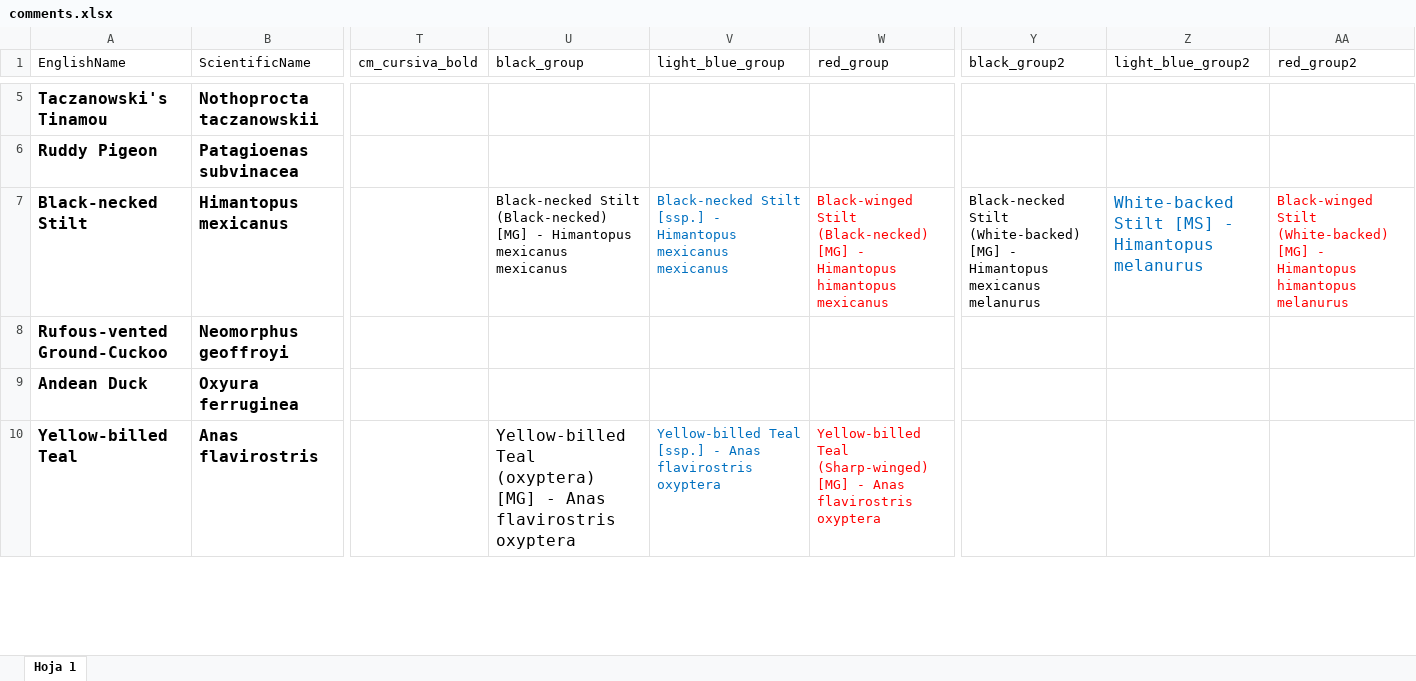
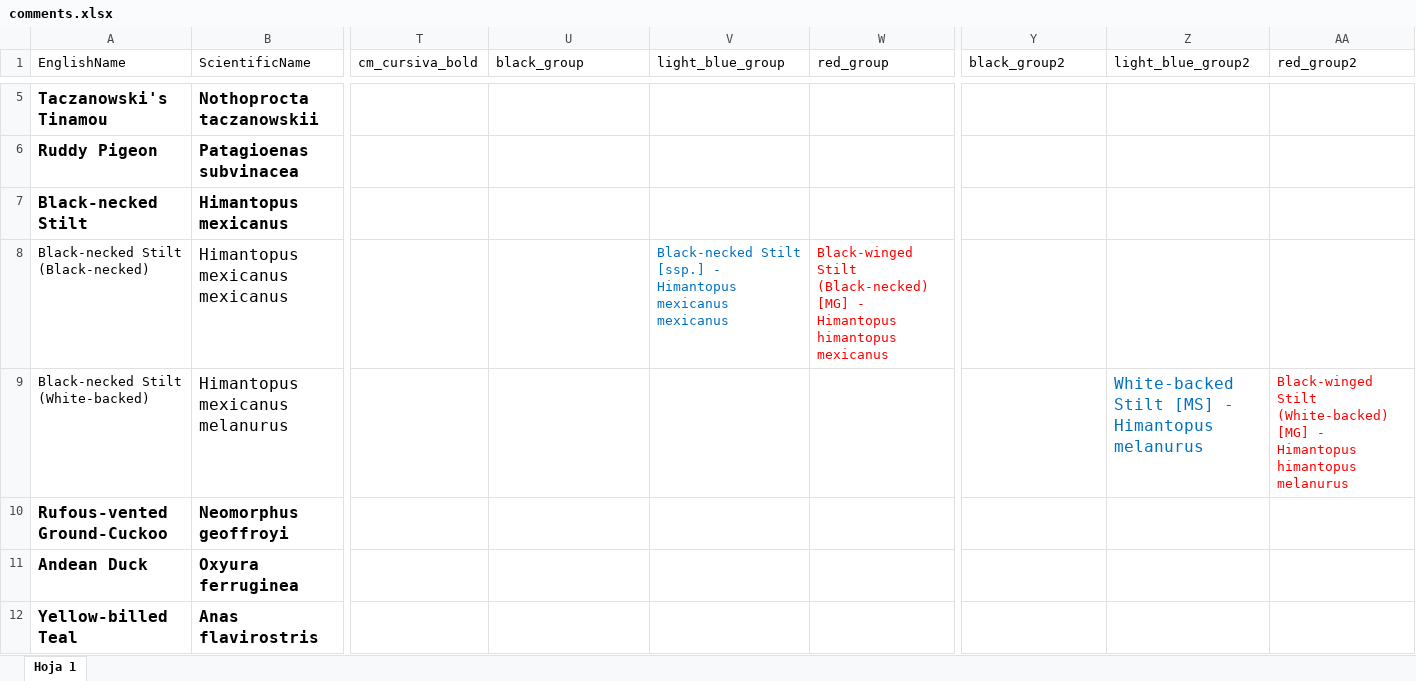
Before and after one commit to AlexFernando/report-generator, an Excel workbook: client/src/comments.xlsx, sheet Hoja 1, drawn as a sheet; only a part is shown, gaps mark what is left out; values as stored, in another font and other column widths than the file's, no borders; charts and pictures not drawn; addresses are those after the commit; rows hold the shown columns only; the diff covers the shown part only; the diff names each change by its address in the sheet, - before the commit and + after, or states it on an @@ line.

```diff
--- a/client/src/comments.xlsx (sheet Hoja 1)
+++ b/client/src/comments.xlsx (sheet Hoja 1)
-U7 (black_group): Black-necked Stilt (Black-necked) [MG] - Himantopus mexicanus mexicanus
+U7 (black_group): (empty)
-V7 (light_blue_group): Black-necked Stilt [ssp.] - Himantopus mexicanus mexicanus
+V7 (light_blue_group): (empty)
-W7 (red_group): Black-winged Stilt (Black-necked) [MG] - Himantopus himantopus mexicanus
+W7 (red_group): (empty)
-Y7 (black_group2): Black-necked Stilt (White-backed) [MG] - Himantopus mexicanus melanurus
+Y7 (black_group2): (empty)
-Z7 (light_blue_group2): White-backed Stilt [MS] - Himantopus melanurus
+Z7 (light_blue_group2): (empty)
-AA7 (red_group2): Black-winged Stilt (White-backed) [MG] - Himantopus himantopus melanurus
+AA7 (red_group2): (empty)
+row 8: Black-necked Stilt (Black-necked) | Himantopus mexicanus mexicanus |  |  | Black-necked Stilt [ssp.] - Himantopus mexicanus mexicanus | Black-winged Stilt (Black-necked) [MG] - Himantopus himantopus mexicanus
+row 9: Black-necked Stilt (White-backed) | Himantopus mexicanus melanurus |  |  |  |  |  | White-backed Stilt [MS] - Himantopus melanurus | Black-winged Stilt (White-backed) [MG] - Himantopus himantopus melanurus
-U12 (black_group): Yellow-billed Teal (oxyptera) [MG] - Anas flavirostris oxyptera
+U12 (black_group): (empty)
-V12 (light_blue_group): Yellow-billed Teal [ssp.] - Anas flavirostris oxyptera
+V12 (light_blue_group): (empty)
-W12 (red_group): Yellow-billed Teal (Sharp-winged) [MG] - Anas flavirostris oxyptera
+W12 (red_group): (empty)
```
Also changed, not shown: 22 added rows and 73 edited cells elsewhere in this sheet, 3 other files.
